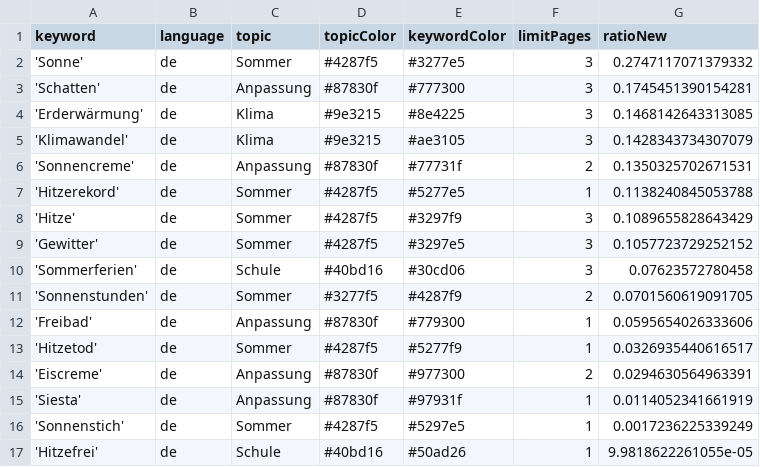
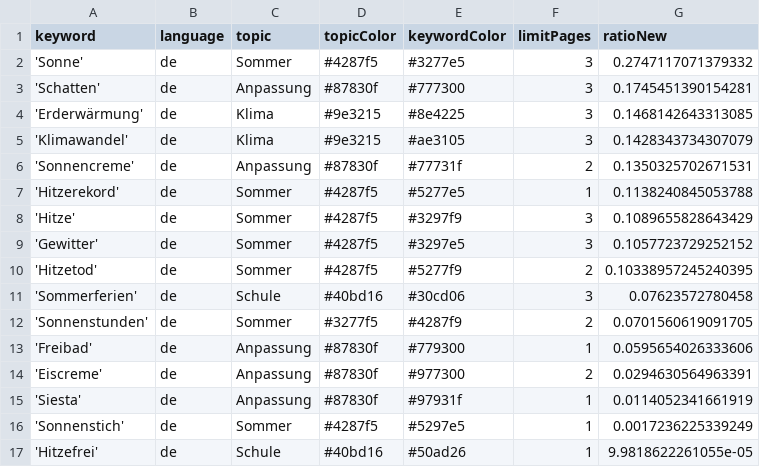
Before and after one commit to PhGeo-Word-Harvest/IceCreamIsComing, a CSV file: keywords.csv, drawn as a sheet; removed rows and columns are numbered as before the commit, all else as after; the diff names each change by its address in the sheet, - before the commit and + after, or states it on an @@ line.

```diff
--- a/keywords.csv
+++ b/keywords.csv
+row 10: 'Hitzetod' | de | Sommer | #4287f5 | #5277f9 | 2 | 0.10338957245240395
-row 13: 'Hitzetod' | de | Sommer | #4287f5 | #5277f9 | 1 | 0.0326935440616517
```
Also changed, not shown: csv/news_2026_04.csv.
